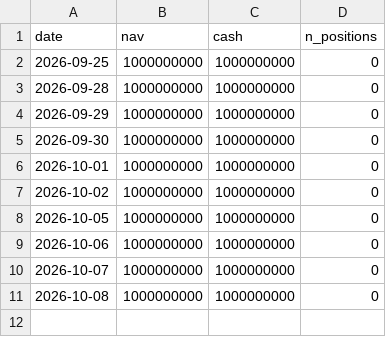
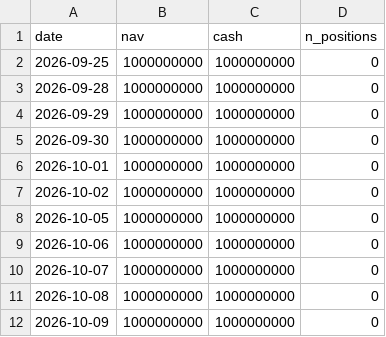
Before and after one commit to tranngocthang12-gif/TRUNG-T-M-T-I-CH-NH-Financial-Intelligence-Media-Factory, a CSV file: paper/nav.csv, drawn as a sheet; the diff names each change by its address in the sheet, - before the commit and + after, or states it on an @@ line.

```diff
--- a/paper/nav.csv
+++ b/paper/nav.csv
+row 12: 2026-10-09 | 1000000000 | 1000000000 | 0
```
Also changed, not shown: data/derived/adjustment_factors.csv, data/derived/quality_flags.csv, 10 other files.
